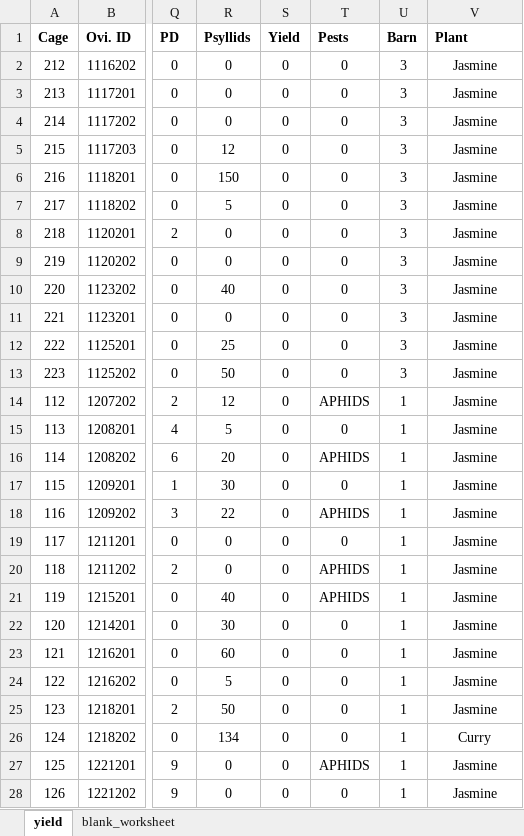
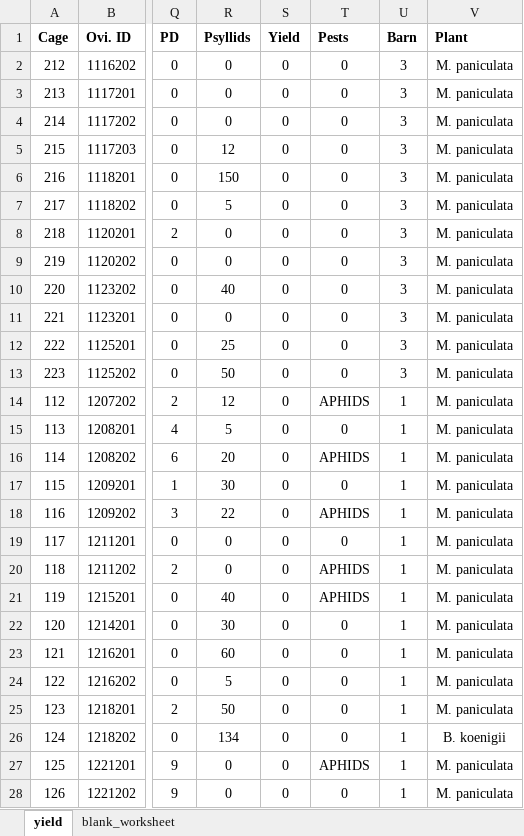
Before and after one commit to fiferworks/tamarixia_yield, an Excel workbook: master_count_record.xlsx, sheet yield, drawn as a sheet; only a part is shown, gaps mark what is left out; values as stored, in another font and other column widths than the file's, no borders; the diff covers the shown part only; the diff names each change by its address in the sheet, - before the commit and + after, or states it on an @@ line.

```diff
--- a/master_count_record.xlsx (sheet yield)
+++ b/master_count_record.xlsx (sheet yield)
-V2:V25 (Plant): Jasmine
+V2:V25 (Plant): M. paniculata
-V26 (Plant): Curry
+V26 (Plant): B. koenigii
-V27:V28 (Plant): Jasmine
+V27:V28 (Plant): M. paniculata
```
Also changed, not shown: 43 edited cells elsewhere in this sheet, shared_count_record.xlsx, 2 other files.
